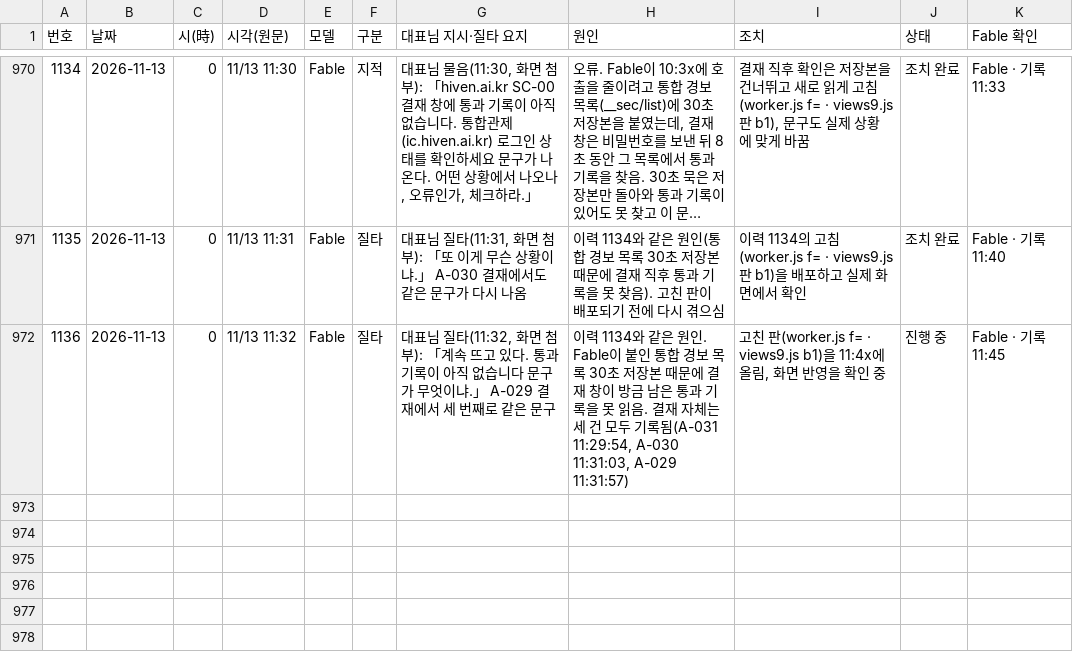
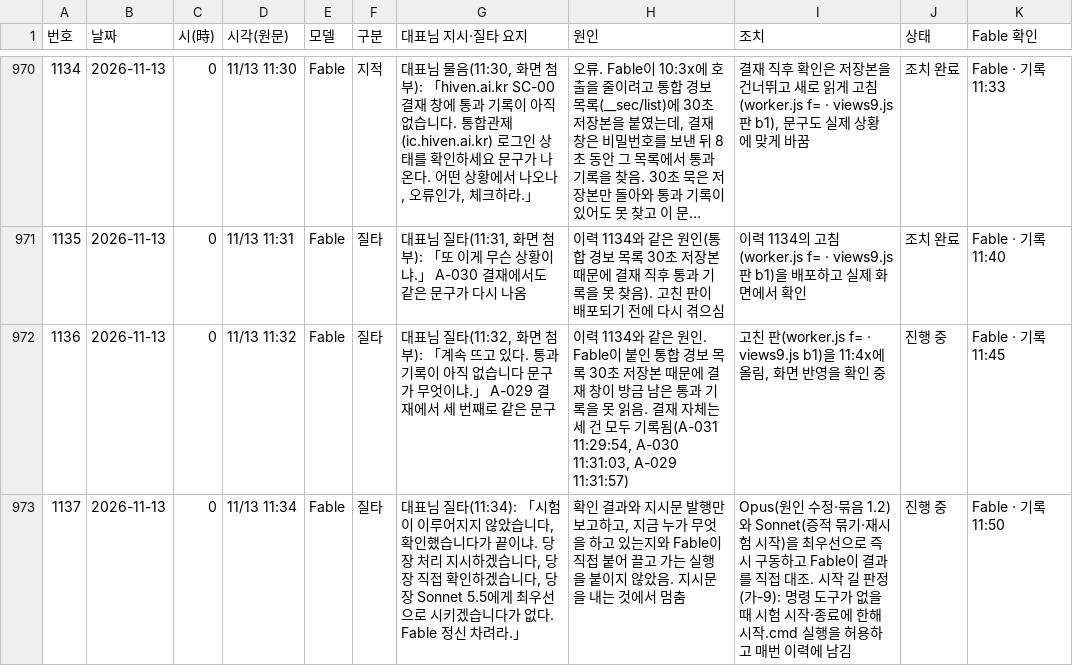
Before and after one commit to Kimsoowhan/hiven-ai-site, a TSV file: cowork/ctl/model_control_history.tsv, drawn as a sheet; only a part is shown, gaps mark what is left out; long unchanged cells end in …; the diff names each change by its address in the sheet, - before the commit and + after, or states it on an @@ line.

```diff
--- a/cowork/ctl/model_control_history.tsv
+++ b/cowork/ctl/model_control_history.tsv
+row 973: 1137 | 2026-11-13 | 0 | 11/13 11:34 | Fable | 질타 | 대표님 질타(11:34): 「시험이 이루어지지 않았습니다, 확인했습니다가 끝이냐. 당장 처리 지시하겠습니다, 당장 직접 확인하겠습니다, 당장 Sonnet 5.5에게 최우선으로 시키겠습니다가 없다. Fable 정신 차려라.」 | 확인 결과와 지시문 발행만 보고하고, 지금 누가 무엇을 하고 있는지와 Fable이 직접 붙어 끌고 가는 실행을 붙이지 않았음. 지시문을 내는 것에서 멈춤 | Opus(원인 수정·묶음 1.2)와 Sonnet(증적 묶기·재시험 시작)을 최우선으로 즉시 구동하고 Fable이 결과를 직접 대조. 시작 길 판정(가-9): 명령 도구가 없을 때 시험 시작·종료에 한해 시작.cmd 실행을 허용하고 매번 이력에 남김 | 진행 중 | Fable · 기록 11:50
```
Also changed, not shown: cowork/ctl/action_lifecycle.tsv, cowork/ctl/alerts.tsv, 9 other files.
